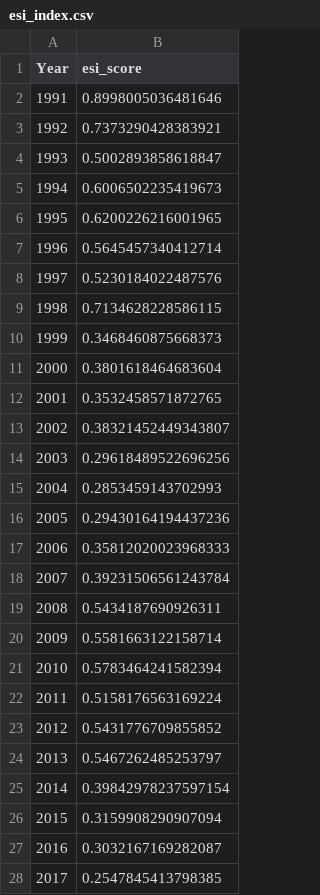
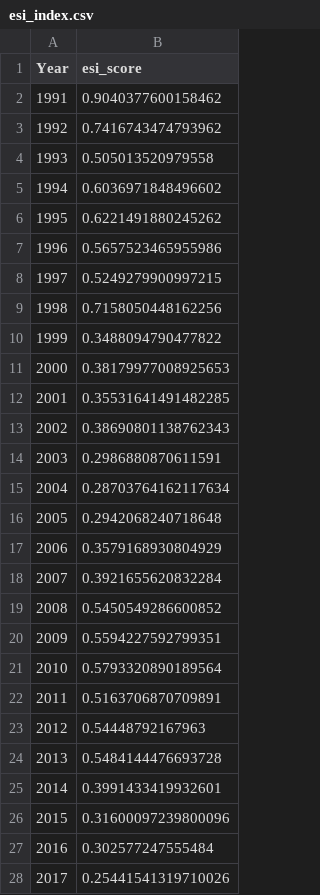
Before and after one commit to siddharthbehera08-collab/Economic-Stress-Index, a CSV file: outputs/tables/esi_index.csv, drawn as a sheet; only a part is shown; the diff covers the shown part only.

```diff
--- a/outputs/tables/esi_index.csv
+++ b/outputs/tables/esi_index.csv
@@ -1,28 +1,28 @@
 Year,esi_score
-1991,0.8998005036481646
-1992,0.7373290428383921
-1993,0.5002893858618847
-1994,0.6006502235419673
-1995,0.6200226216001965
-1996,0.5645457340412714
-1997,0.5230184022487576
-1998,0.7134628228586115
-1999,0.3468460875668373
-2000,0.3801618464683604
-2001,0.3532458571872765
-2002,0.38321452449343807
-2003,0.29618489522696256
-2004,0.2853459143702993
-2005,0.29430164194437236
-2006,0.35812020023968333
-2007,0.39231506561243784
-2008,0.5434187690926311
-2009,0.5581663122158714
-2010,0.5783464241582394
-2011,0.5158176563169224
-2012,0.5431776709855852
-2013,0.5467262485253797
-2014,0.39842978237597154
-2015,0.3159908290907094
-2016,0.3032167169282087
-2017,0.2547845413798385
+1991,0.9040377600158462
+1992,0.7416743474793962
+1993,0.505013520979558
+1994,0.6036971848496602
+1995,0.6221491880245262
+1996,0.5657523465955986
+1997,0.5249279900997215
+1998,0.7158050448162256
+1999,0.3488094790477822
+2000,0.38179977008925653
+2001,0.35531641491482285
+2002,0.38690801138762343
+2003,0.2986880870611591
+2004,0.28703764162117634
+2005,0.2942068240718648
+2006,0.3579168930804929
+2007,0.3921655620832284
+2008,0.5450549286600852
+2009,0.5594227592799351
+2010,0.5793320890189564
+2011,0.5163706870709891
+2012,0.54448792167963
+2013,0.5484144476693728
+2014,0.3991433419932601
+2015,0.31600097239800096
+2016,0.302577247555484
+2017,0.25441541319710026
```
Also changed, not shown: 5 edited cells elsewhere in this file, outputs/tables/esi_india_1991_2024.csv, 16 other files.
